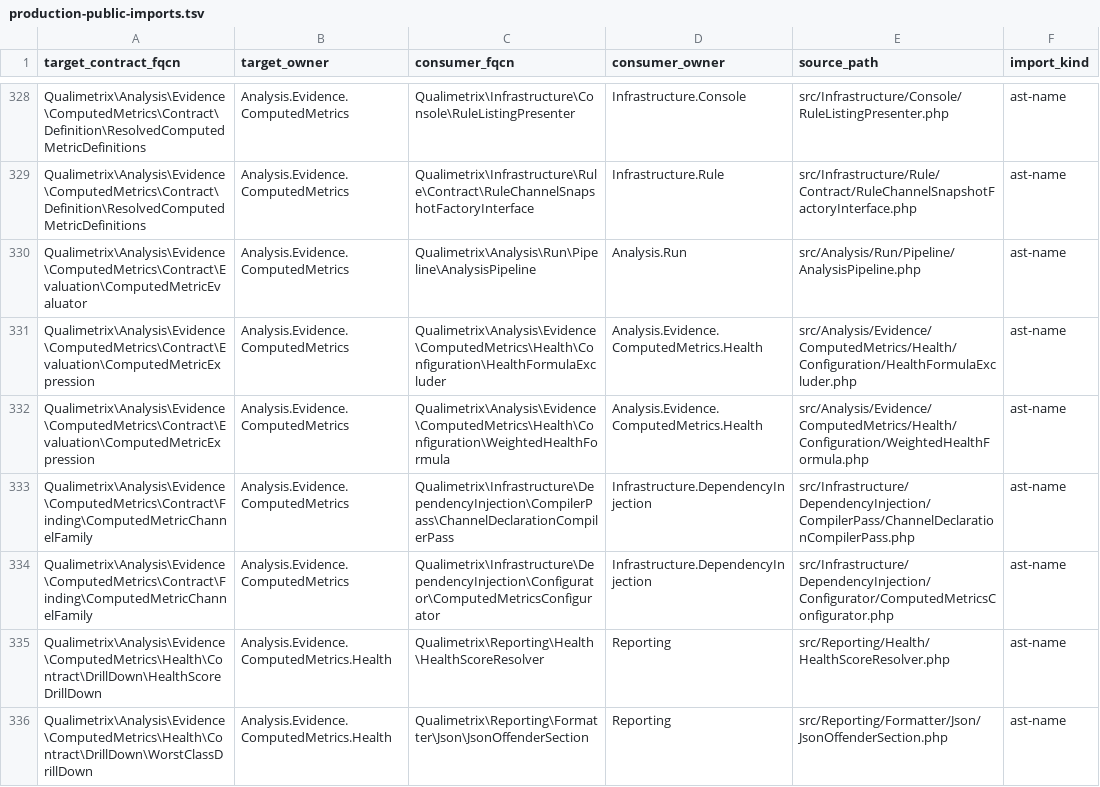
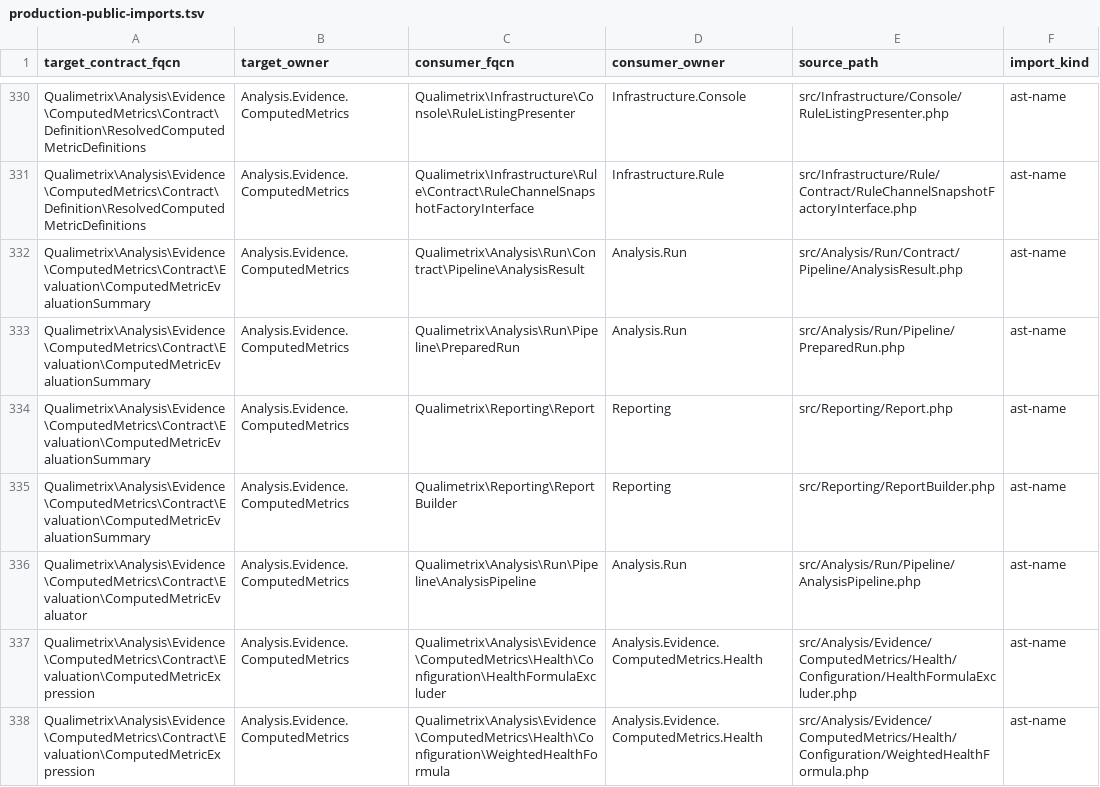
Before and after one commit to qualimetrix/qualimetrix, a TSV file: docs/internal/generated/modular-architecture/production-public-imports.tsv, drawn as a sheet; only a part is shown, gaps mark what is left out; the shorter side is filled out with more unchanged rows; the diff covers the shown part only; the diff names each change by its address in the sheet, - before the commit and + after, or states it on an @@ line.

Commit message:
docs(health): register evaluation contracts and score evidence

```diff
--- a/docs/internal/generated/modular-architecture/production-public-imports.tsv
+++ b/docs/internal/generated/modular-architecture/production-public-imports.tsv
+row 332: Qualimetrix\Analysis\Evidence\ComputedMetrics\Contract\Evaluation\ComputedMetricEvaluationSummary | Analysis.Evidence.ComputedMetrics | Qualimetrix\Analysis\Run\Contract\Pipeline\AnalysisResult | Analysis.Run | src/Analysis/Run/Contract/Pipeline/AnalysisResult.php | ast-name
+row 333: Qualimetrix\Analysis\Evidence\ComputedMetrics\Contract\Evaluation\ComputedMetricEvaluationSummary | Analysis.Evidence.ComputedMetrics | Qualimetrix\Analysis\Run\Pipeline\PreparedRun | Analysis.Run | src/Analysis/Run/Pipeline/PreparedRun.php | ast-name
+row 334: Qualimetrix\Analysis\Evidence\ComputedMetrics\Contract\Evaluation\ComputedMetricEvaluationSummary | Analysis.Evidence.ComputedMetrics | Qualimetrix\Reporting\Report | Reporting | src/Reporting/Report.php | ast-name
+row 335: Qualimetrix\Analysis\Evidence\ComputedMetrics\Contract\Evaluation\ComputedMetricEvaluationSummary | Analysis.Evidence.ComputedMetrics | Qualimetrix\Reporting\ReportBuilder | Reporting | src/Reporting/ReportBuilder.php | ast-name
```
Also changed, not shown: 13 added rows and 2 edited cells elsewhere in this file, docs/internal/generated/modular-architecture/production-cross-owner-imports.tsv, docs/internal/generated/modular-architecture/production-module-fan-in.tsv, 32 other files.
